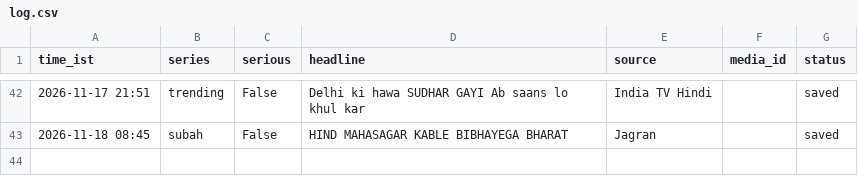
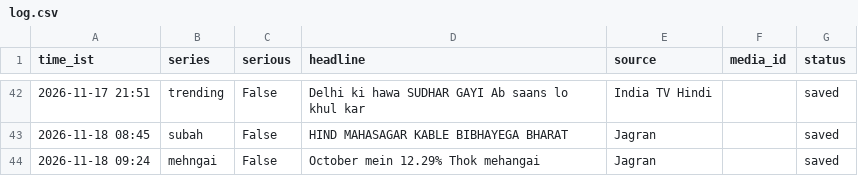
Before and after one commit to rameshprasad8218-lgtm/single-society-bot, a CSV file: data/log.csv, drawn as a sheet; only a part is shown, gaps mark what is left out.

Commit message:
log 0924_mehngai saved

```diff
--- a/data/log.csv
+++ b/data/log.csv
@@ -43 +43,2 @@ time_ist,series,serious,headline,source,media_id,status
 2026-11-18 08:45,subah,False,HIND MAHASAGAR KABLE BIBHAYEGA BHARAT,Jagran,,saved
+2026-11-18 09:24,mehngai,False,October mein 12.29% Thok mehangai,Jagran,,saved
```
